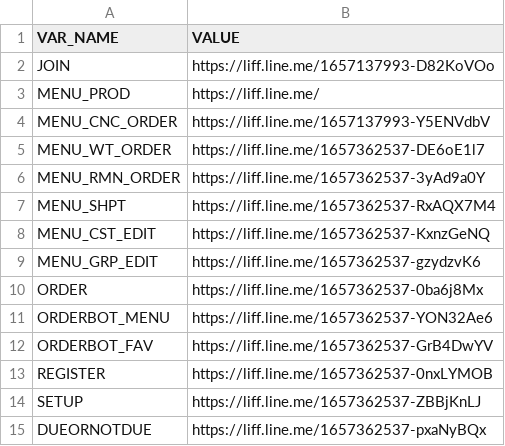
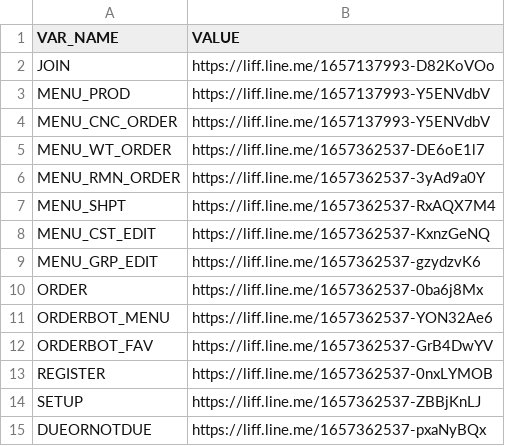
Before and after one commit to aruneefishball/line-flex-message, a CSV file: uris.production.csv, drawn as a sheet.

Commit message:
Update uris.production.csv

```diff
--- a/uris.production.csv
+++ b/uris.production.csv
@@ -2,3 +2,3 @@ VAR_NAME,VALUE
 JOIN,https://liff.line.me/1657137993-D82KoVOo
-MENU_PROD,https://liff.line.me/
+MENU_PROD,https://liff.line.me/1657137993-Y5ENVdbV
 MENU_CNC_ORDER,https://liff.line.me/1657137993-Y5ENVdbV
```
